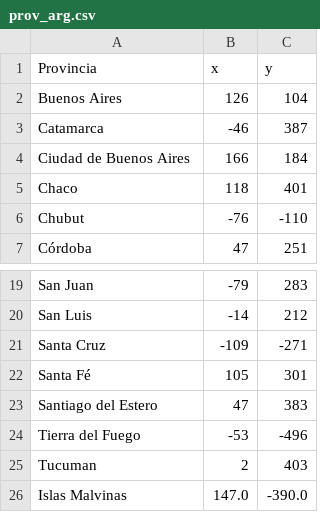
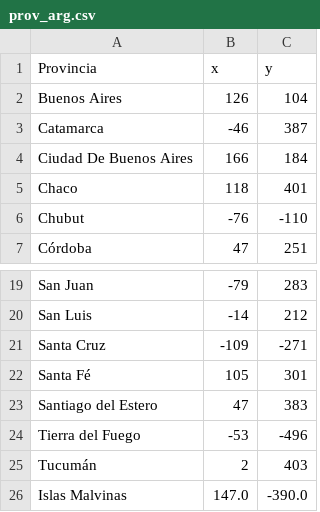
Before and after one commit to jibarletta/arg-prov-game, a CSV file: prov_arg.csv, drawn as a sheet; only a part is shown, gaps mark what is left out.

```diff
--- a/prov_arg.csv
+++ b/prov_arg.csv
@@ -3,3 +3,3 @@ Buenos Aires,126,104
 Catamarca,-46,387
-Ciudad de Buenos Aires,166,184
+Ciudad De Buenos Aires,166,184
 Chaco,118,401
@@ -24,3 +24,3 @@ Santiago del Estero,47,383
 Tierra del Fuego,-53,-496
-Tucuman,2,403
+Tucumán,2,403
 Islas Malvinas,147.0,-390.0
```
Also changed, not shown: 2 other files.
